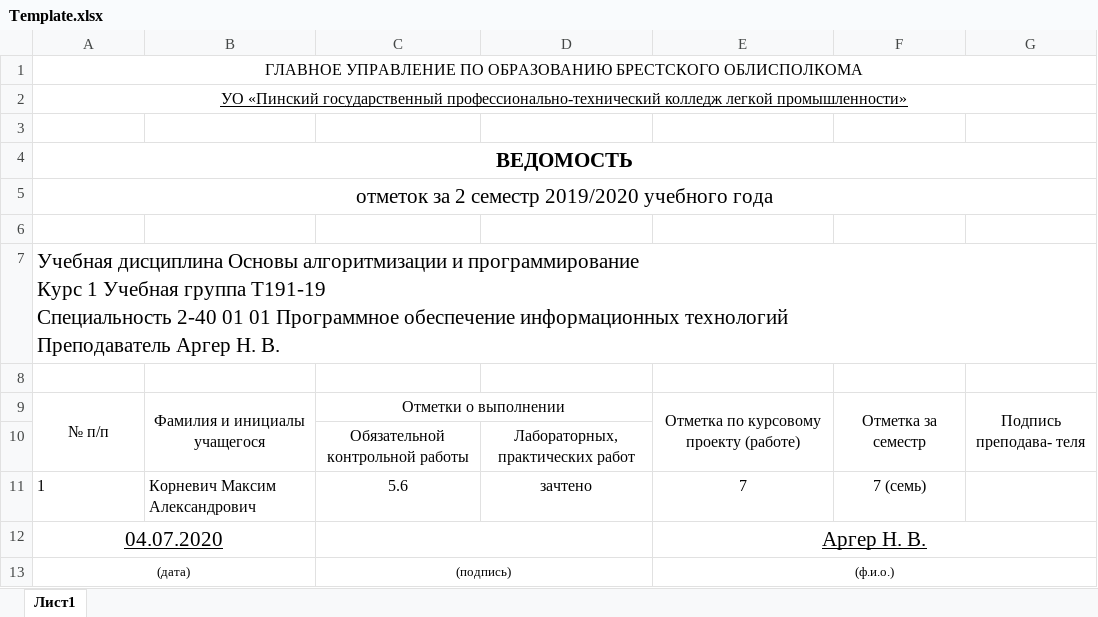
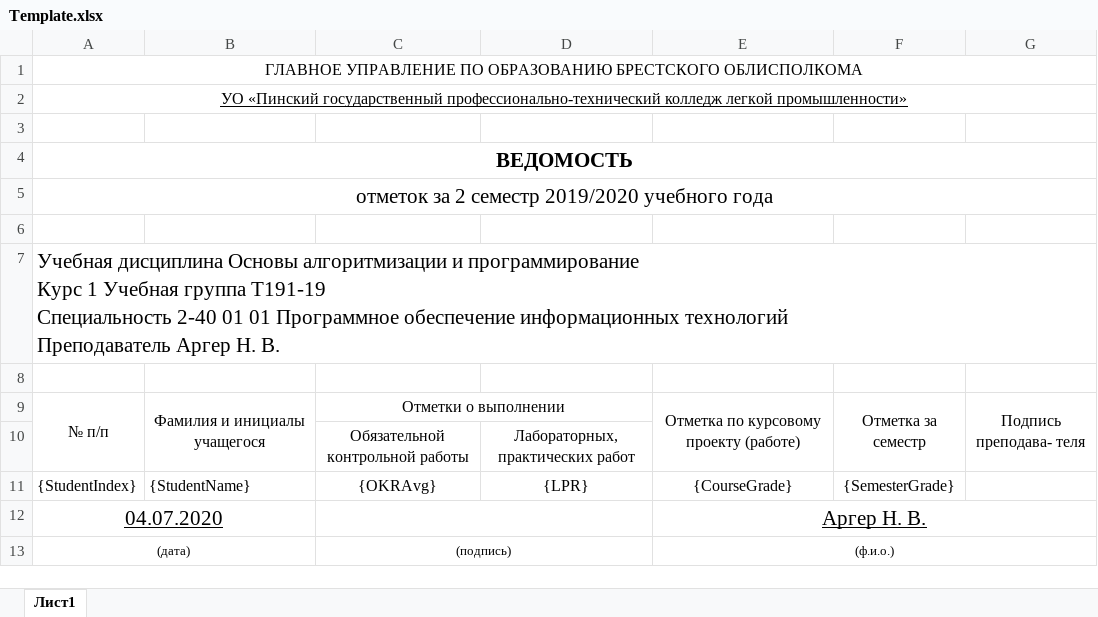
Before and after one commit to mkornevich/GradeReport, an Excel workbook: AppData/Reports/SemesterGradesSheet/Template.xlsx, sheet Лист1, drawn as a sheet; values as stored, in another font and other column widths than the file's, no borders; removed rows and columns are numbered as before the commit, all else as after; the diff names each change by its address in the sheet, - before the commit and + after, or states it on an @@ line.

Commit message:
add template parametrizing methods, develop ReportIntegrator

```diff
--- a/AppData/Reports/SemesterGradesSheet/Template.xlsx (sheet Лист1)
+++ b/AppData/Reports/SemesterGradesSheet/Template.xlsx (sheet Лист1)
-row 11: 1 | Корневич Максим Александрович | 5.6 | зачтено | 7 | 7 (семь)
+row 11: {StudentIndex} | {StudentName} | {OKRAvg} | {LPR} | {CourseGrade} | {SemesterGrade}
```
Also changed, not shown: 5 other files.
